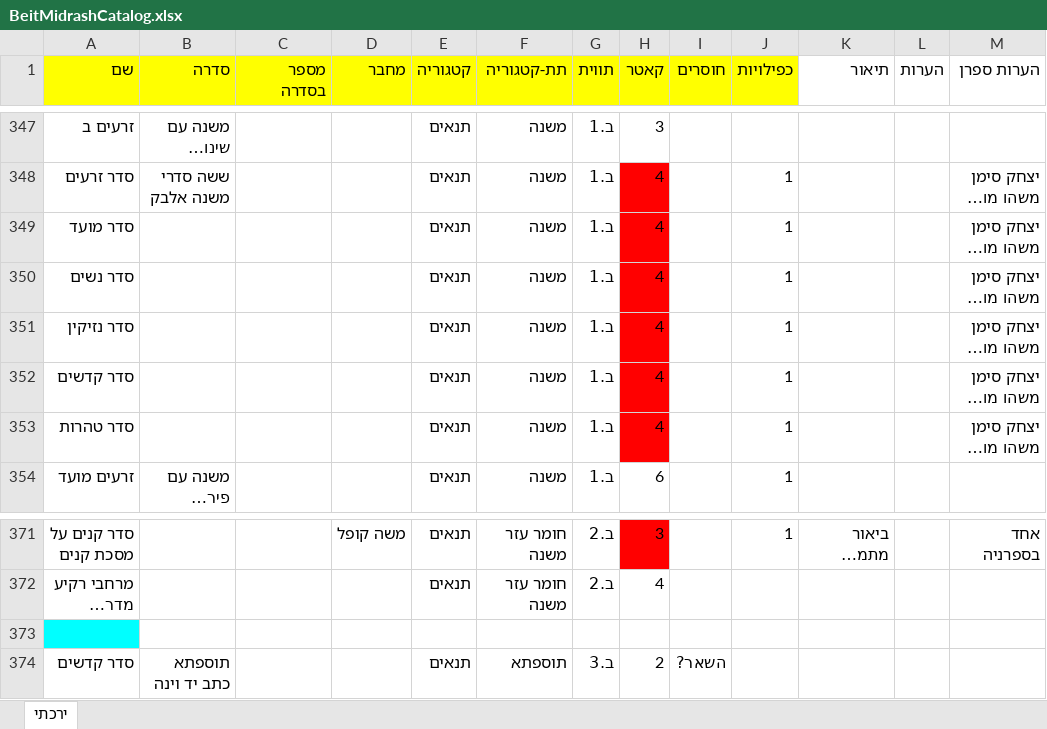
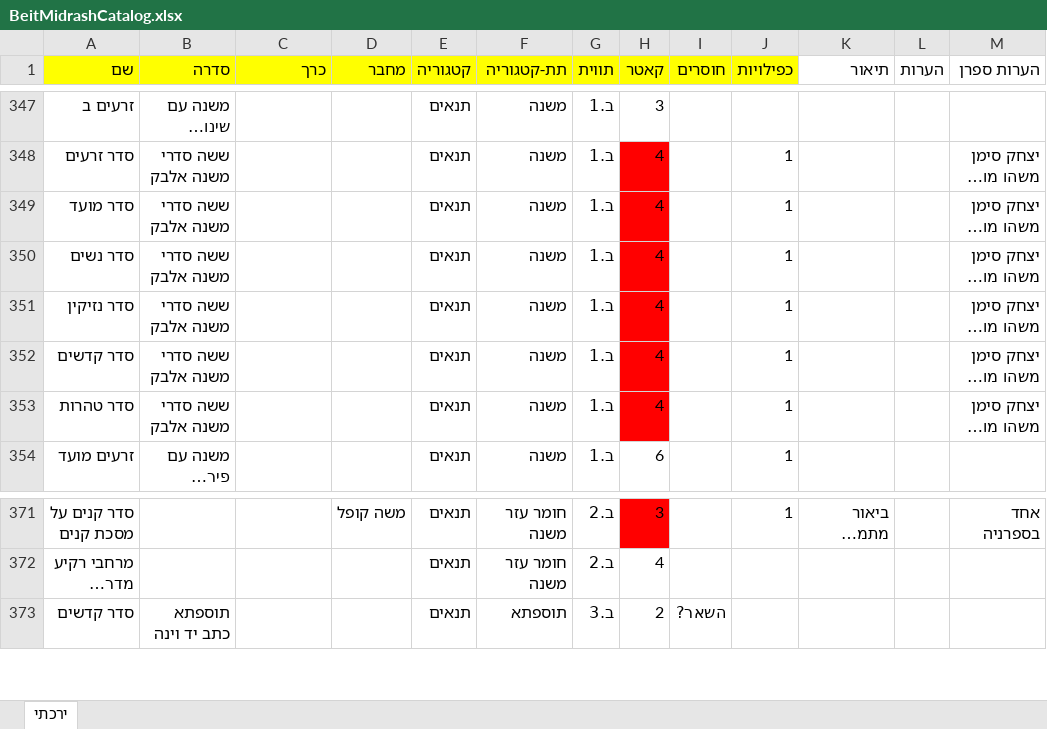
Before and after one commit to TapChap/LibraryCatalog, an Excel workbook: dbs/BeitMidrashCatalog.xlsx, sheet ירכתי, drawn as a sheet; only a part is shown, gaps mark what is left out; long unchanged cells end in …; values as stored, in another font and other column widths than the file's, no borders; charts and pictures not drawn; the diff names each change by its address in the sheet, - before the commit and + after, or states it on an @@ line.

```diff
--- a/dbs/BeitMidrashCatalog.xlsx (sheet ירכתי)
+++ b/dbs/BeitMidrashCatalog.xlsx (sheet ירכתי)
-C1: מספר בסדרה
+C1: כרך
-B349:B353 (סדרה): (empty)
+B349:B353 (סדרה): ששה סדרי משנה אלבק
-row 373: (empty)
```
Also changed, not shown: charts or pictures, 1 other file.
